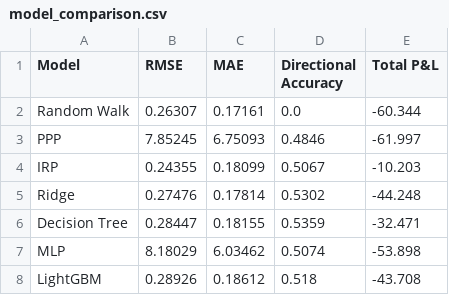
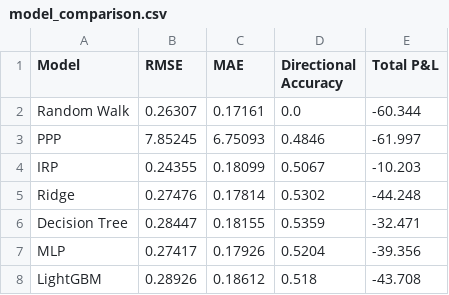
Before and after one commit to jamyangc/USD-INR_EXCHANGE_RATE_FORECASTING, a CSV file: model_comparison.csv, drawn as a sheet.

```diff
--- a/model_comparison.csv
+++ b/model_comparison.csv
@@ -6,3 +6,3 @@ Ridge,0.27476,0.17814,0.5302,-44.248
 Decision Tree,0.28447,0.18155,0.5359,-32.471
-MLP,8.18029,6.03462,0.5074,-53.898
+MLP,0.27417,0.17926,0.5204,-39.356
 LightGBM,0.28926,0.18612,0.518,-43.708
```
Also changed, not shown: next_day_forecast.csv, usd_inr_results.csv, 2 other files.
